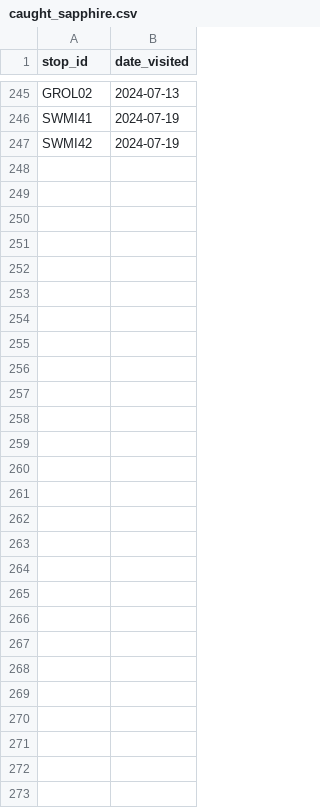
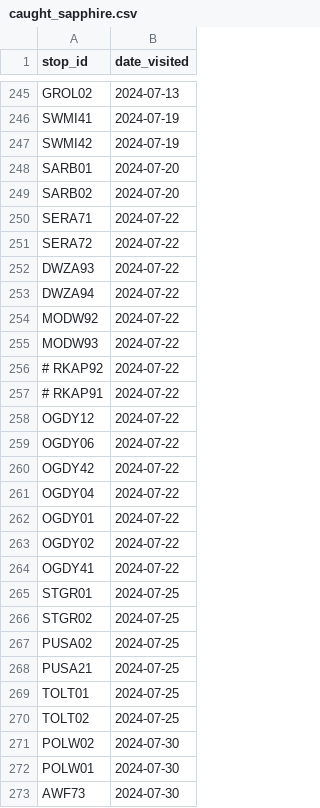
Before and after one commit to pixelsapphire/pokestops, a CSV file: caught_sapphire.csv, drawn as a sheet; only a part is shown, gaps mark what is left out; the diff names each change by its address in the sheet, - before the commit and + after, or states it on an @@ line.

Commit message:
Update visited stops

```diff
--- a/caught_sapphire.csv
+++ b/caught_sapphire.csv
+row 248: SARB01 | 2024-07-20
+row 249: SARB02 | 2024-07-20
+row 250: SERA71 | 2024-07-22
+row 251: SERA72 | 2024-07-22
+row 252: DWZA93 | 2024-07-22
+row 253: DWZA94 | 2024-07-22
+row 254: MODW92 | 2024-07-22
+row 255: MODW93 | 2024-07-22
+row 256: # RKAP92 | 2024-07-22
+row 257: # RKAP91 | 2024-07-22
+row 258: OGDY12 | 2024-07-22
+row 259: OGDY06 | 2024-07-22
+row 260: OGDY42 | 2024-07-22
+row 261: OGDY04 | 2024-07-22
+row 262: OGDY01 | 2024-07-22
+row 263: OGDY02 | 2024-07-22
+row 264: OGDY41 | 2024-07-22
+row 265: STGR01 | 2024-07-25
+row 266: STGR02 | 2024-07-25
+row 267: PUSA02 | 2024-07-25
+row 268: PUSA21 | 2024-07-25
+row 269: TOLT01 | 2024-07-25
+row 270: TOLT02 | 2024-07-25
+row 271: POLW02 | 2024-07-30
+row 272: POLW01 | 2024-07-30
+row 273: AWF73 | 2024-07-30
```
Also changed, not shown: caught_zorie.csv, 1 other file.
